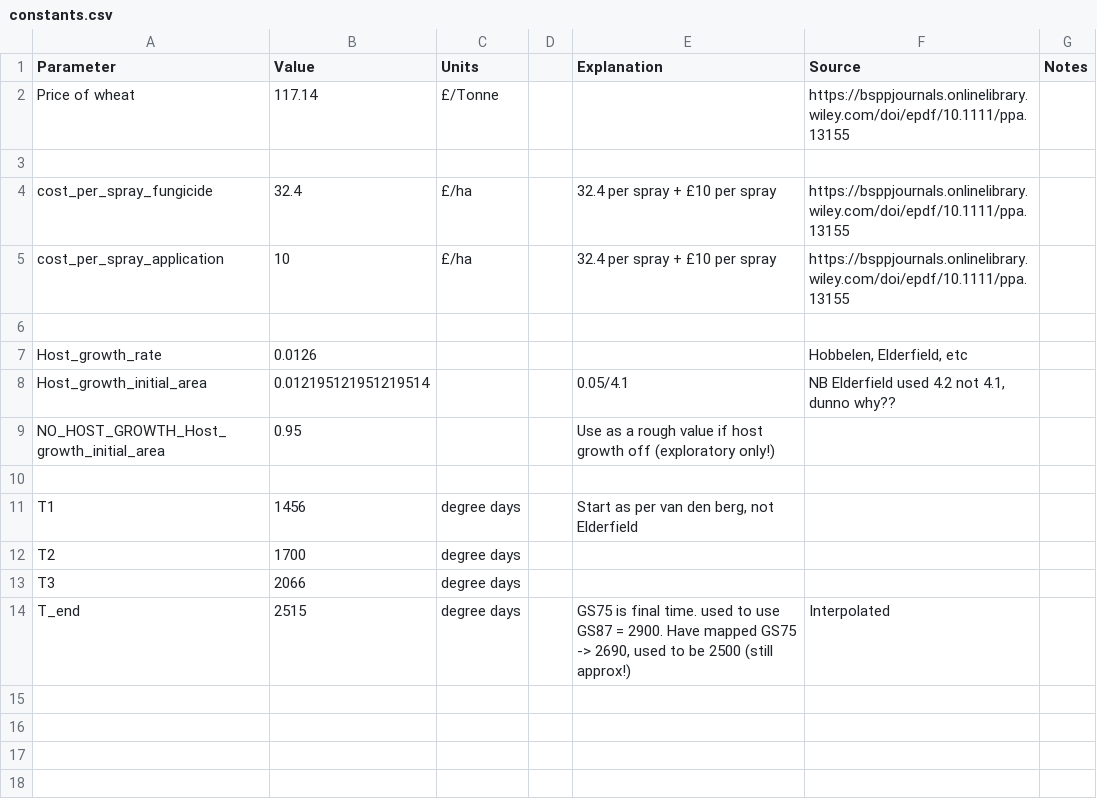
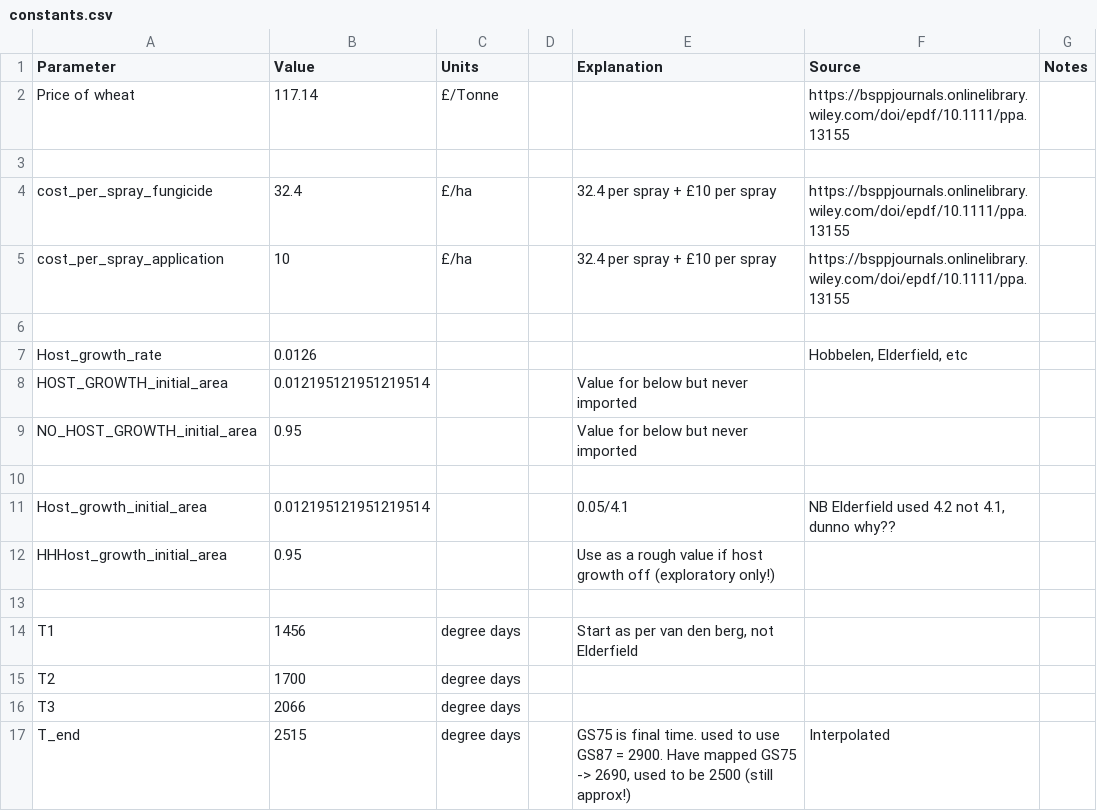
Before and after one commit to nt409/quant-res-doses, a CSV file: data/constants.csv, drawn as a sheet.

```diff
--- a/data/constants.csv
+++ b/data/constants.csv
@@ -7,4 +7,7 @@ cost_per_spray_application,10,£/ha,,32.4 per spray + £10 per spray,https://bsp
 Host_growth_rate,0.0126,,,,"Hobbelen, Elderfield, etc",
+HOST_GROWTH_initial_area,0.012195121951219514,,,Value for below but never imported,,
+NO_HOST_GROWTH_initial_area,0.95,,,Value for below but never imported,,
+,,,,,,
 Host_growth_initial_area,0.012195121951219514,,,0.05/4.1,"NB Elderfield used 4.2 not 4.1, dunno why??",
-NO_HOST_GROWTH_Host_growth_initial_area,0.95,,,Use as a rough value if host growth off (exploratory only!),,
+HHHost_growth_initial_area,0.95,,,Use as a rough value if host growth off (exploratory only!),,
 ,,,,,,
```
Also changed, not shown: 2 other files.
